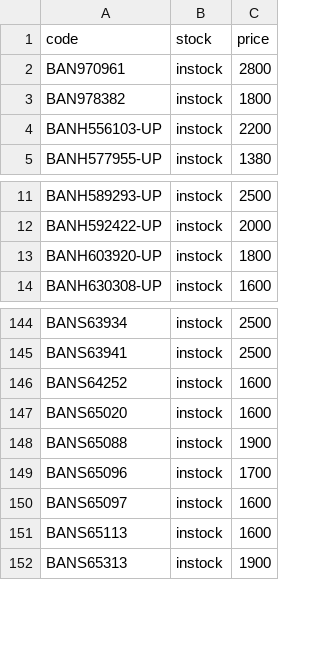
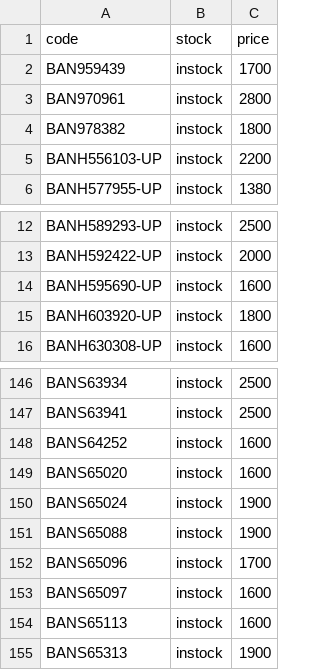
Before and after one commit to vktr107/hlj_price_tracker, a CSV file: saved.csv, drawn as a sheet; only a part is shown, gaps mark what is left out; the diff names each change by its address in the sheet, - before the commit and + after, or states it on an @@ line.

```diff
--- a/saved.csv
+++ b/saved.csv
+row 2: BAN959439 | instock | 1700
+row 14: BANH595690-UP | instock | 1600
+row 150: BANS65024 | instock | 1900
```
